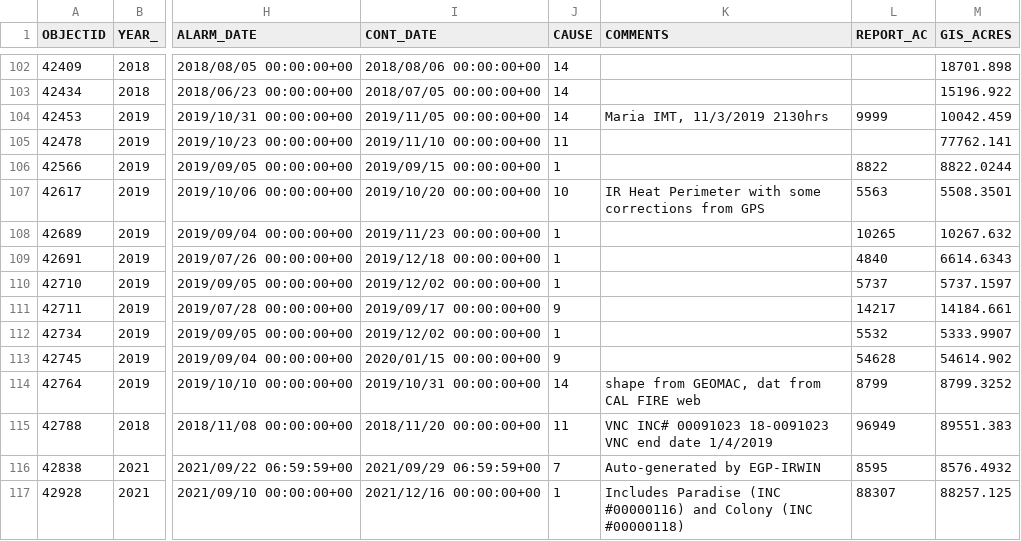
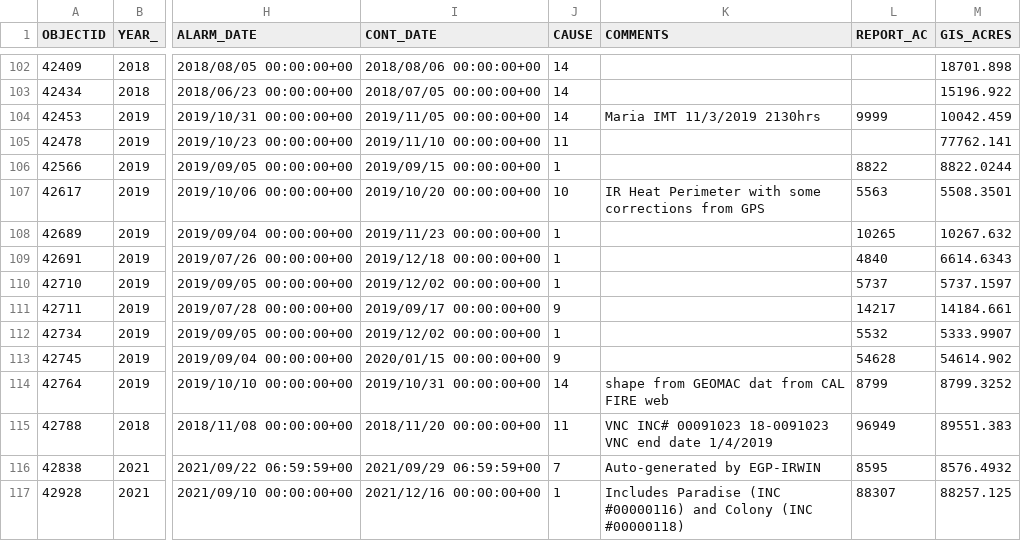
Before and after one commit to biodataprog/2022_hw2-hyphaltip, a CSV file: calfires_2021.csv, drawn as a sheet; only a part is shown, gaps mark what is left out; the diff covers the shown part only; the diff names each change by its address in the sheet, - before the commit and + after, or states it on an @@ line.

```diff
--- a/calfires_2021.csv
+++ b/calfires_2021.csv
-K104 (COMMENTS): Maria IMT, 11/3/2019 2130hrs
+K104 (COMMENTS): Maria IMT 11/3/2019 2130hrs
-K114 (COMMENTS): shape from GEOMAC, dat from CAL FIRE web
+K114 (COMMENTS): shape from GEOMAC dat from CAL FIRE web
```
Also changed, not shown: 9 edited cells elsewhere in this file.
